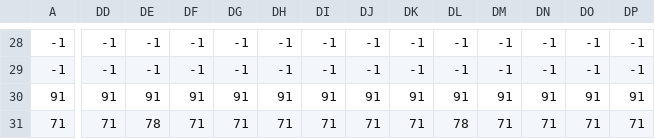
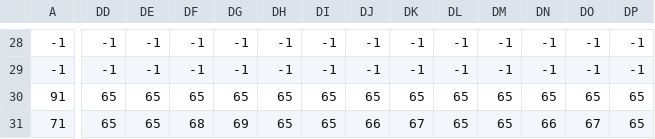
Before and after one commit to avivbeeri/grid, a CSV file: res/level1_tiles.csv, drawn as a sheet; only a part is shown, gaps mark what is left out; the diff covers the shown part only; the diff names each change by its address in the sheet, - before the commit and + after, or states it on an @@ line.

```diff
--- a/res/level1_tiles.csv
+++ b/res/level1_tiles.csv
-DD30: 91
+DD30: 65
-DE30: 91
+DE30: 65
-DF30: 91
+DF30: 65
-DG30: 91
+DG30: 65
-DH30: 91
+DH30: 65
-DI30: 91
+DI30: 65
-DJ30: 91
+DJ30: 65
-DK30: 91
+DK30: 65
-DL30: 91
+DL30: 65
-DM30: 91
+DM30: 65
-DN30: 91
+DN30: 65
-DO30: 91
+DO30: 65
-DP30: 91
+DP30: 65
-DD31: 71
+DD31: 65
-DE31: 78
+DE31: 65
-DF31: 71
+DF31: 68
-DG31: 71
+DG31: 69
-DH31: 71
+DH31: 65
-DI31: 71
+DI31: 65
-DJ31: 71
+DJ31: 66
-DK31: 71
+DK31: 67
-DL31: 78
+DL31: 65
-DM31: 71
+DM31: 65
-DN31: 71
+DN31: 66
-DO31: 71
+DO31: 67
-DP31: 71
+DP31: 65
```
Also changed, not shown: 91 edited cells elsewhere in this file, res/level1_collision.csv, 1 other file.
